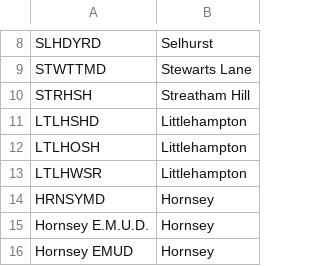
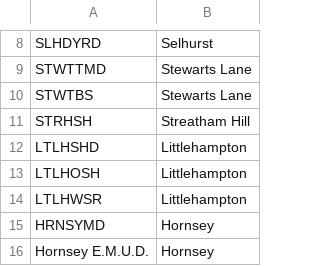
Before and after one commit to Albinoboy64/Train-Planning-Tools, a CSV file: rstools/statspack/depots_default.csv, drawn as a sheet; only a part is shown, gaps mark what is left out; the shorter side is filled out with more unchanged rows.

```diff
--- a/rstools/statspack/depots_default.csv
+++ b/rstools/statspack/depots_default.csv
@@ -9,2 +9,3 @@ SLHDYRD,Selhurst
 STWTTMD,Stewarts Lane
+STWTBS,Stewarts Lane
 STRHSH,Streatham Hill
```
Also changed, not shown: 6 other files.
